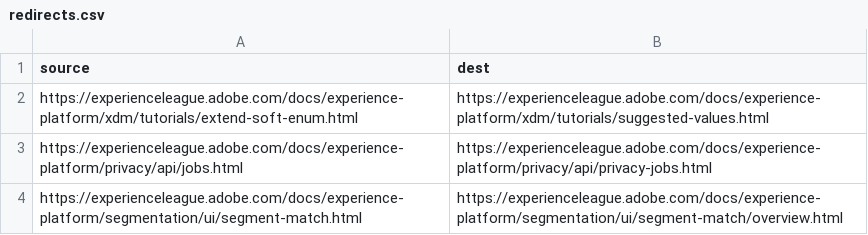
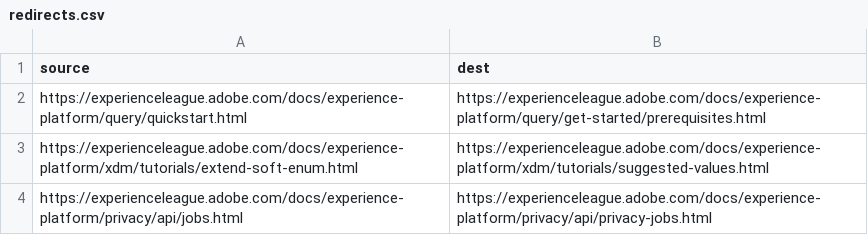
Before and after one commit to AdobeDocs/experience-platform.sv-SE, a CSV file: redirects.csv, drawn as a sheet; only a part is shown; the shorter side is filled out with more unchanged rows.

Commit message:
Synced non localizable files from repo .

```diff
--- a/redirects.csv
+++ b/redirects.csv
@@ -1,2 +1,3 @@
 source,dest
+https://experienceleague.adobe.com/docs/experience-platform/query/quickstart.html,https://experienceleague.adobe.com/docs/experience-platform/query/get-started/prerequisites.html
 https://experienceleague.adobe.com/docs/experience-platform/xdm/tutorials/extend-soft-enum.html,https://experienceleague.adobe.com/docs/experience-platform/xdm/tutorials/suggested-values.html
```
